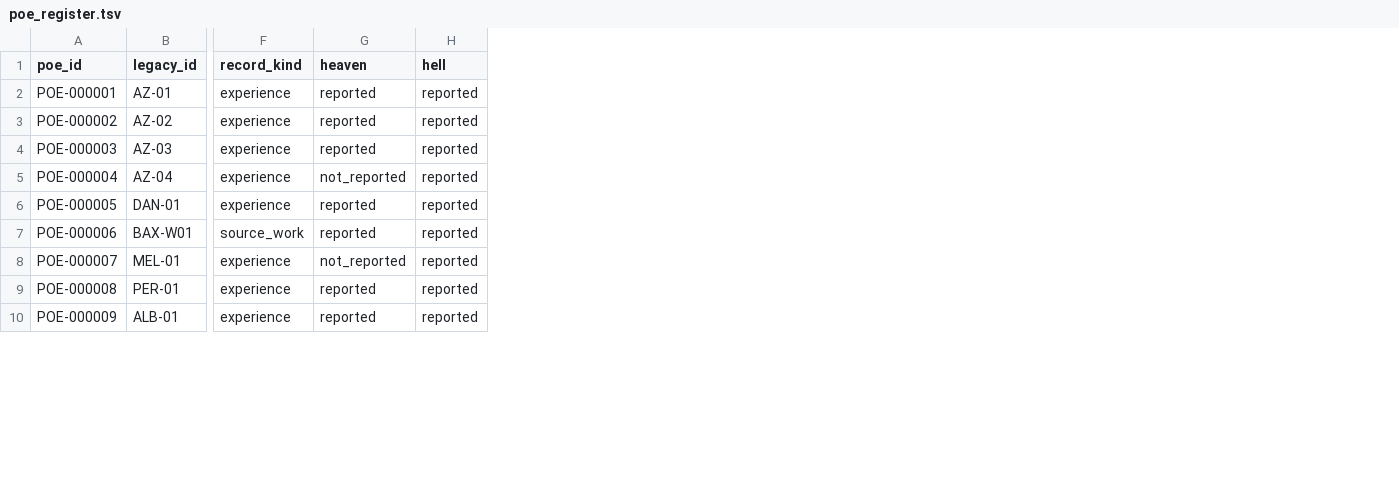
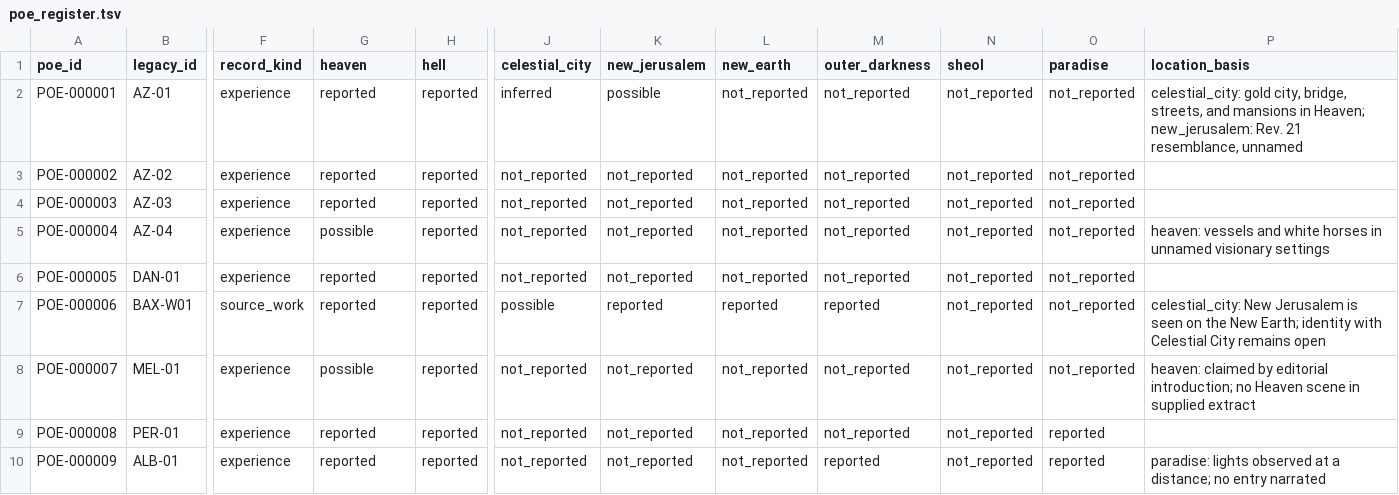
Before and after one commit to mmister411/heplacedeternity, a TSV file: poe_register.tsv, drawn as a sheet; only a part is shown, gaps mark what is left out; the diff names each change by its address in the sheet, - before the commit and + after, or states it on an @@ line.

Commit message:
Expand POE register to reported, inferred, and possible places (#8)
* Expand POE survey to distinct reported and inferred locations

* Validate expanded place evidence states in POE registry tool

```diff
--- a/poe_register.tsv
+++ b/poe_register.tsv
+column J (celestial_city), rows 2-10: inferred | not_reported | not_reported | not_reported | not_reported | possible | not_reported | not_reported | not_reported
+column K (new_jerusalem), rows 2-10: possible | not_reported | not_reported | not_reported | not_reported | reported | not_reported | not_reported | not_reported
+column L (new_earth), rows 2-10: not_reported | not_reported | not_reported | not_reported | not_reported | reported | not_reported | not_reported | not_reported
+column M (outer_darkness), rows 2-10: not_reported | not_reported | not_reported | not_reported | not_reported | reported | not_reported | not_reported | reported
+column N (sheol), rows 2-10: all not_reported
+column O (paradise), rows 2-10: not_reported | not_reported | not_reported | not_reported | not_reported | not_reported | not_reported | reported | reported
+column P (location_basis), rows 2-10: celestial_city: gold city, bridge, streets, and mansions in Heaven; new_jerusalem: Rev. 21 resemblance, unnamed |  |  | heaven: vessels and white horses in unnamed visionary settings |  | celestial_city: New Jerusalem is seen on the New Earth; identity with Celestial City remains open | heaven: claimed by editorial introduction; no Heaven scene in supplied extract |  | paradise: lights observed at a distance; no entry narrated
-G5 (heaven): not_reported
+G5 (heaven): possible
-G8 (heaven): not_reported
+G8 (heaven): possible
```
Also changed, not shown: 1 other file.
